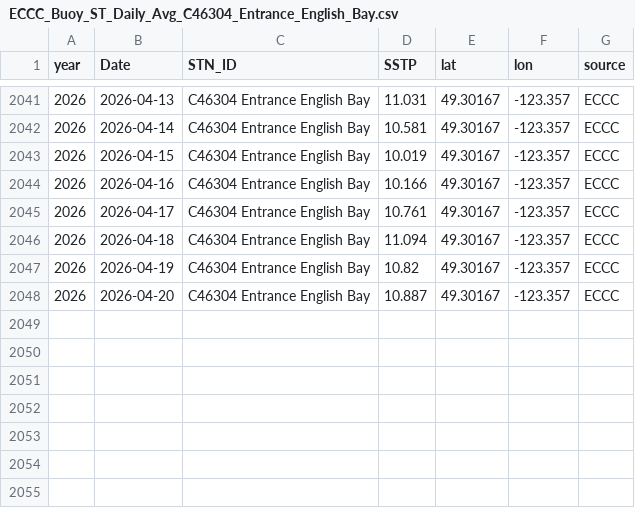
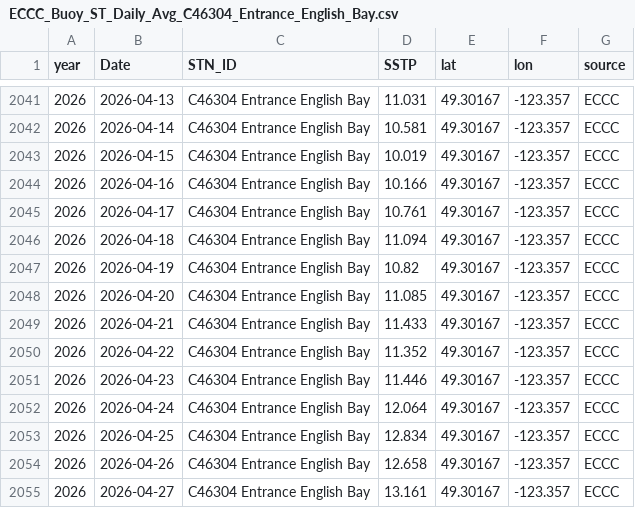
Before and after one commit to IOS-OSD-DPG/Pacific_SST_Monitoring, a CSV file: data/buoy_ST_daily/ECCC_Buoy_ST_Daily_Avg_C46304_Entrance_English_Bay.csv, drawn as a sheet; only a part is shown, gaps mark what is left out.

```diff
--- a/data/buoy_ST_daily/ECCC_Buoy_ST_Daily_Avg_C46304_Entrance_English_Bay.csv
+++ b/data/buoy_ST_daily/ECCC_Buoy_ST_Daily_Avg_C46304_Entrance_English_Bay.csv
@@ -2047,2 +2047,9 @@
 2026,2026-04-19,"C46304 Entrance English Bay",10.82,49.30167,-123.357,"ECCC"
-2026,2026-04-20,"C46304 Entrance English Bay",10.887,49.30167,-123.357,"ECCC"
+2026,2026-04-20,"C46304 Entrance English Bay",11.085,49.30167,-123.357,"ECCC"
+2026,2026-04-21,"C46304 Entrance English Bay",11.433,49.30167,-123.357,"ECCC"
+2026,2026-04-22,"C46304 Entrance English Bay",11.352,49.30167,-123.357,"ECCC"
+2026,2026-04-23,"C46304 Entrance English Bay",11.446,49.30167,-123.357,"ECCC"
+2026,2026-04-24,"C46304 Entrance English Bay",12.064,49.30167,-123.357,"ECCC"
+2026,2026-04-25,"C46304 Entrance English Bay",12.834,49.30167,-123.357,"ECCC"
+2026,2026-04-26,"C46304 Entrance English Bay",12.658,49.30167,-123.357,"ECCC"
+2026,2026-04-27,"C46304 Entrance English Bay",13.161,49.30167,-123.357,"ECCC"
```
Also changed, not shown: data/buoy_ST_daily/ECCC_Buoy_ST_Daily_Avg_C46131_Sentry_Shoal.csv, data/buoy_ST_daily/ECCC_Buoy_ST_Daily_Avg_C46145_Central_Dixon_Entrance.csv, 41 other files.
